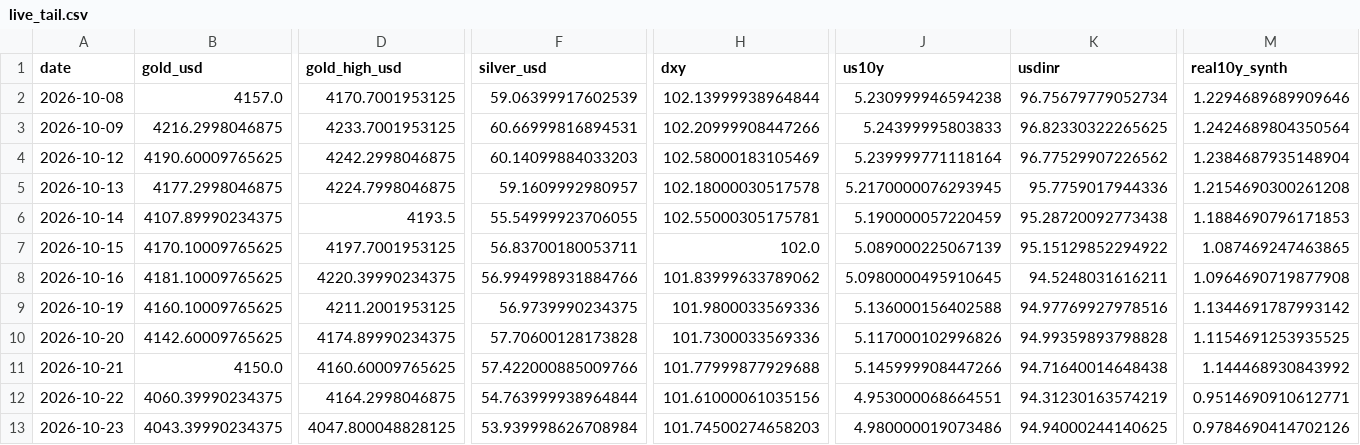
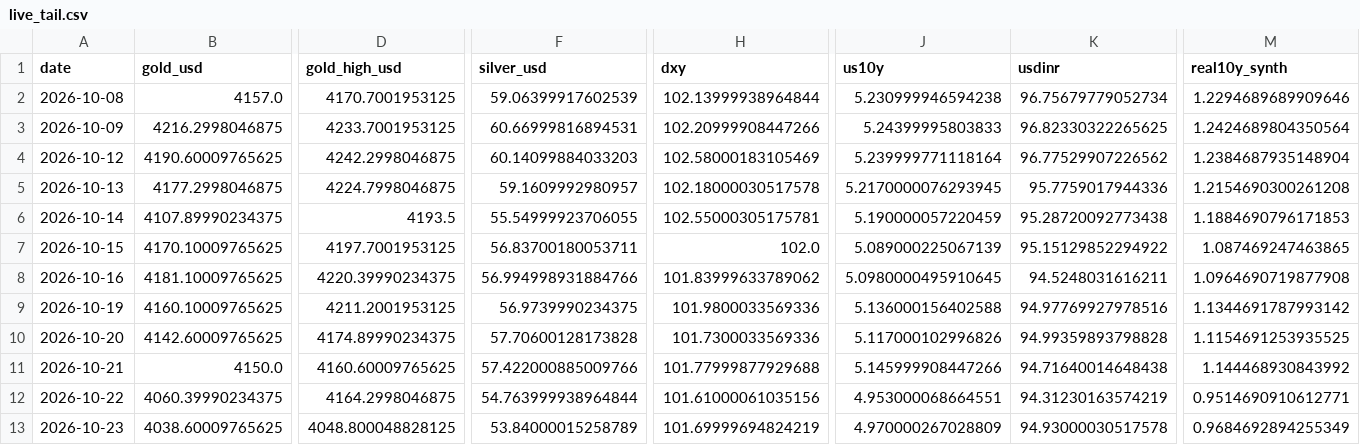
Before and after one commit to abhayv7272/ms-gold-algo, a CSV file: data/algo/live_tail.csv, drawn as a sheet; only a part is shown, gaps mark what is left out; the diff covers the shown part only; the diff names each change by its address in the sheet, - before the commit and + after, or states it on an @@ line.

```diff
--- a/data/algo/live_tail.csv
+++ b/data/algo/live_tail.csv
-B13 (gold_usd): 4043.39990234375
+B13 (gold_usd): 4038.60009765625
-D13 (gold_high_usd): 4047.800048828125
+D13 (gold_high_usd): 4048.800048828125
-F13 (silver_usd): 53.939998626708984
+F13 (silver_usd): 53.84000015258789
-H13 (dxy): 101.74500274658203
+H13 (dxy): 101.69999694824219
-J13 (us10y): 4.980000019073486
+J13 (us10y): 4.970000267028809
-K13 (usdinr): 94.94000244140625
+K13 (usdinr): 94.93000030517578
-M13 (real10y_synth): 0.9784690414702126
+M13 (real10y_synth): 0.9684692894255349
```
Also changed, not shown: 1 edited cell elsewhere in this file, data/algo/health_log.csv, 2 other files.
